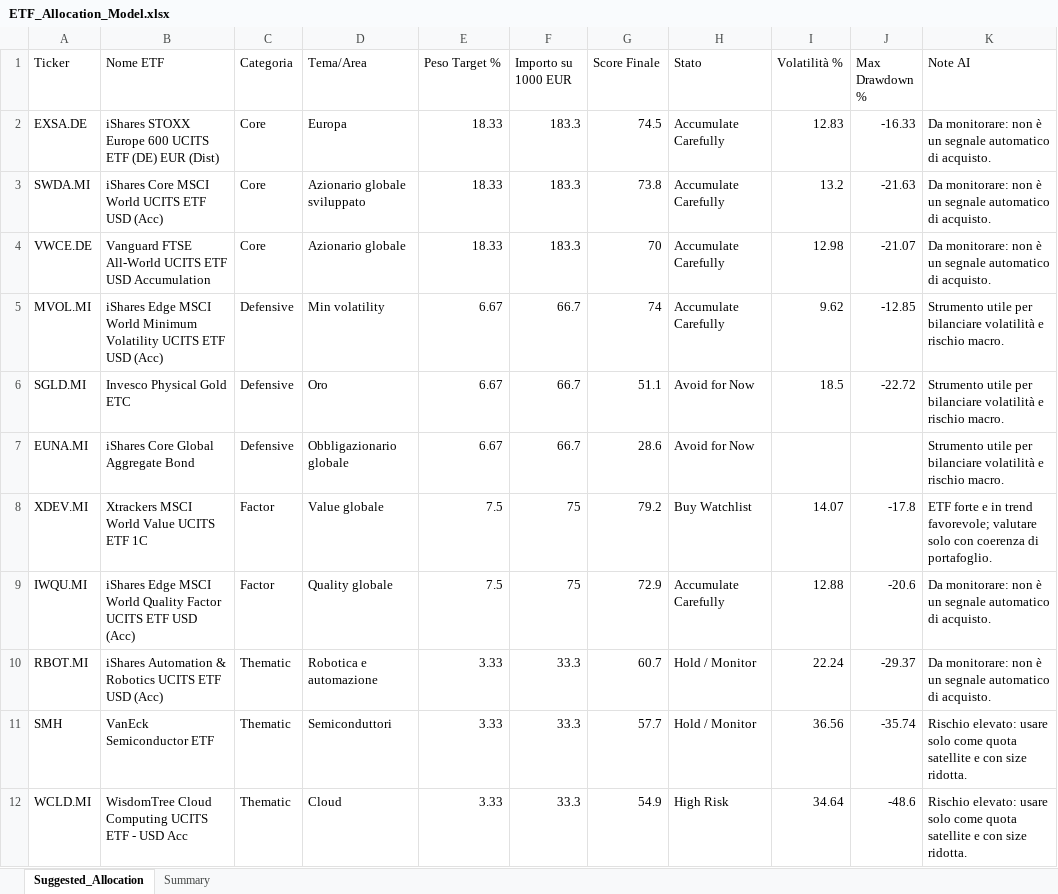
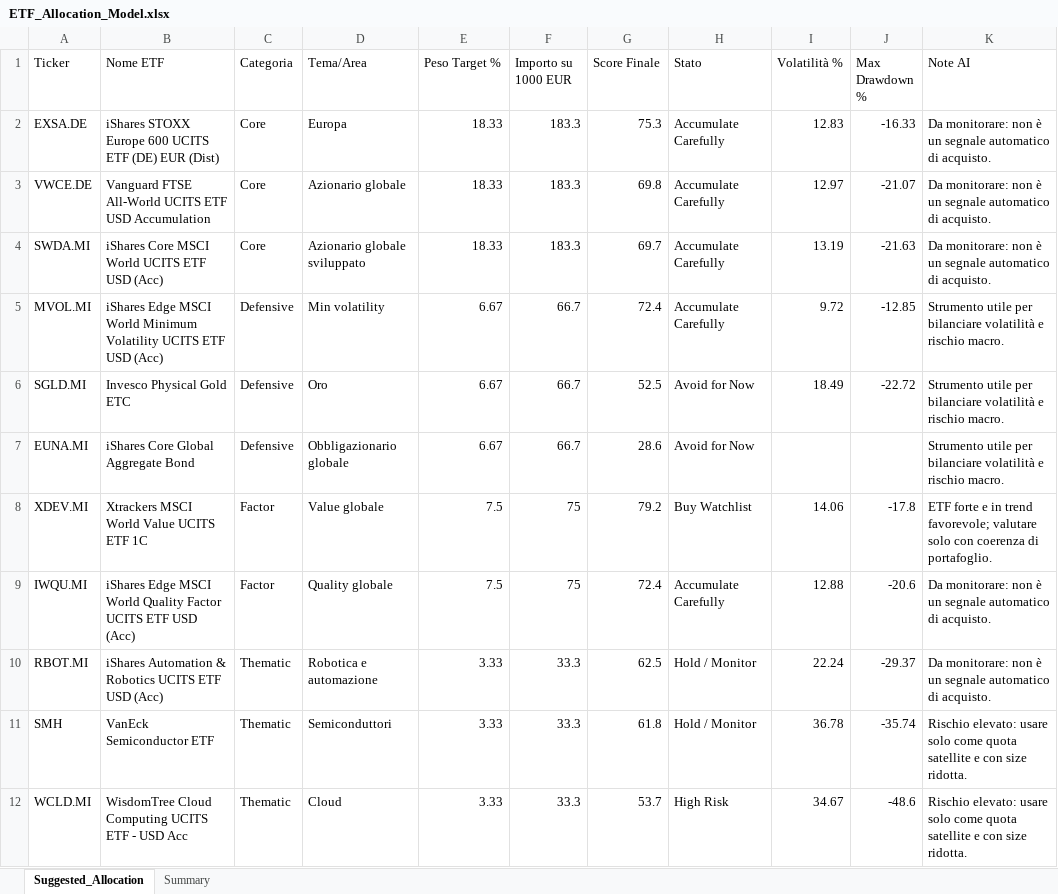
Before and after one commit to mirkomazzacuva/etf-intelligence-agent, an Excel workbook: ETF_Allocation_Model.xlsx, sheet Suggested_Allocation, drawn as a sheet; values as stored, in another font and other column widths than the file's, no borders; removed rows and columns are numbered as before the commit, all else as after; the diff names each change by its address in the sheet, - before the commit and + after, or states it on an @@ line.

```diff
--- a/ETF_Allocation_Model.xlsx (sheet Suggested_Allocation)
+++ b/ETF_Allocation_Model.xlsx (sheet Suggested_Allocation)
-G2 (Score Finale): 74.5
+G2 (Score Finale): 75.3
-row 3: SWDA.MI | iShares Core MSCI World UCITS ETF USD (Acc) | Core | Azionario globale sviluppato | 18.33 | 183.3 | 73.8 | Accumulate Carefully | 13.2 | -21.63 | Da monitorare: non è un segnale automatico di acquisto.
-G3 (Score Finale): 70
+G3 (Score Finale): 69.8
-I3 (Volatilità %): 12.98
+I3 (Volatilità %): 12.97
+row 4: SWDA.MI | iShares Core MSCI World UCITS ETF USD (Acc) | Core | Azionario globale sviluppato | 18.33 | 183.3 | 69.7 | Accumulate Carefully | 13.19 | -21.63 | Da monitorare: non è un segnale automatico di acquisto.
-G5 (Score Finale): 74
+G5 (Score Finale): 72.4
-I5 (Volatilità %): 9.62
+I5 (Volatilità %): 9.72
-G6 (Score Finale): 51.1
+G6 (Score Finale): 52.5
-I6 (Volatilità %): 18.5
+I6 (Volatilità %): 18.49
-I8 (Volatilità %): 14.07
+I8 (Volatilità %): 14.06
-G9 (Score Finale): 72.9
+G9 (Score Finale): 72.4
-G10 (Score Finale): 60.7
+G10 (Score Finale): 62.5
-G11 (Score Finale): 57.7
+G11 (Score Finale): 61.8
-I11 (Volatilità %): 36.56
+I11 (Volatilità %): 36.78
-G12 (Score Finale): 54.9
+G12 (Score Finale): 53.7
-I12 (Volatilità %): 34.64
+I12 (Volatilità %): 34.67
```
Also changed, not shown: sheet Summary, AlphaForge_Action_Plan.xlsx, AlphaForge_Insights.xlsx, 8 other files.
